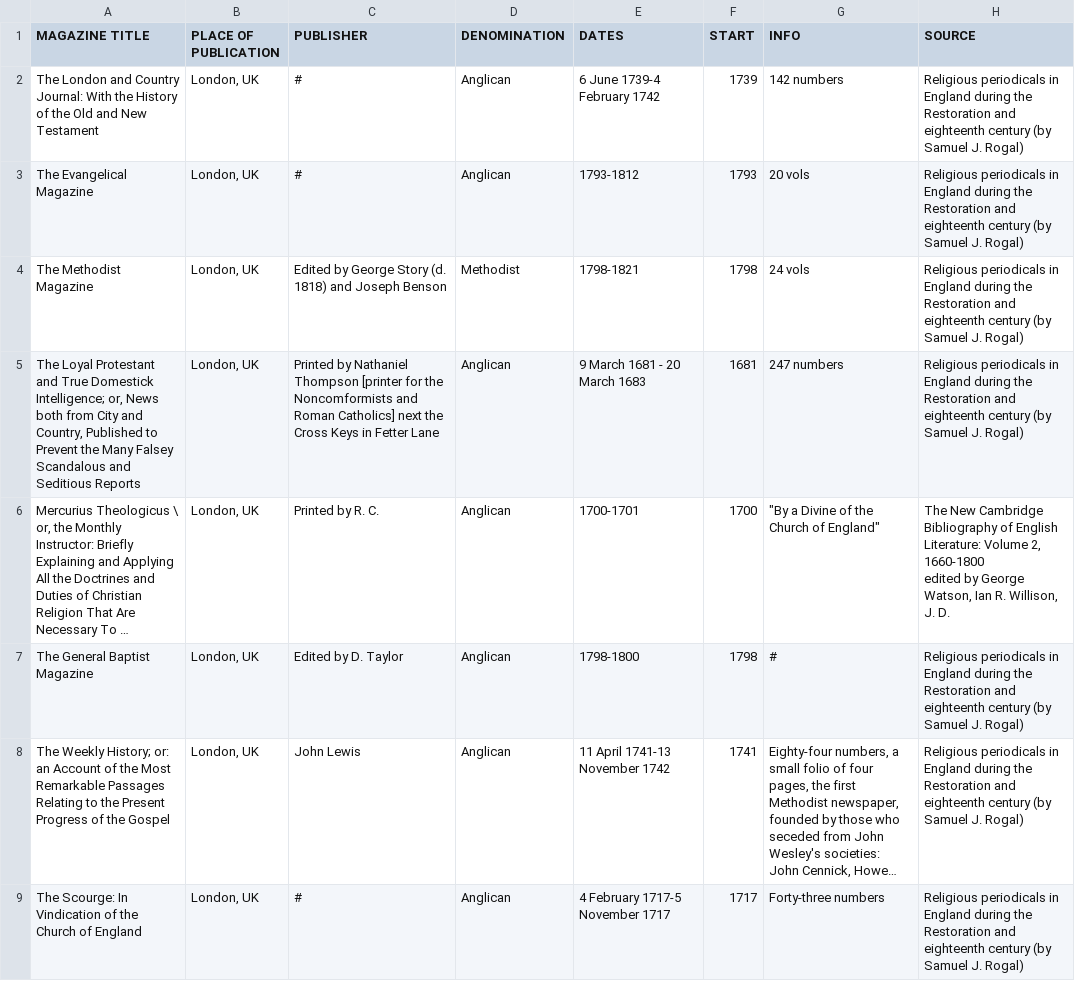
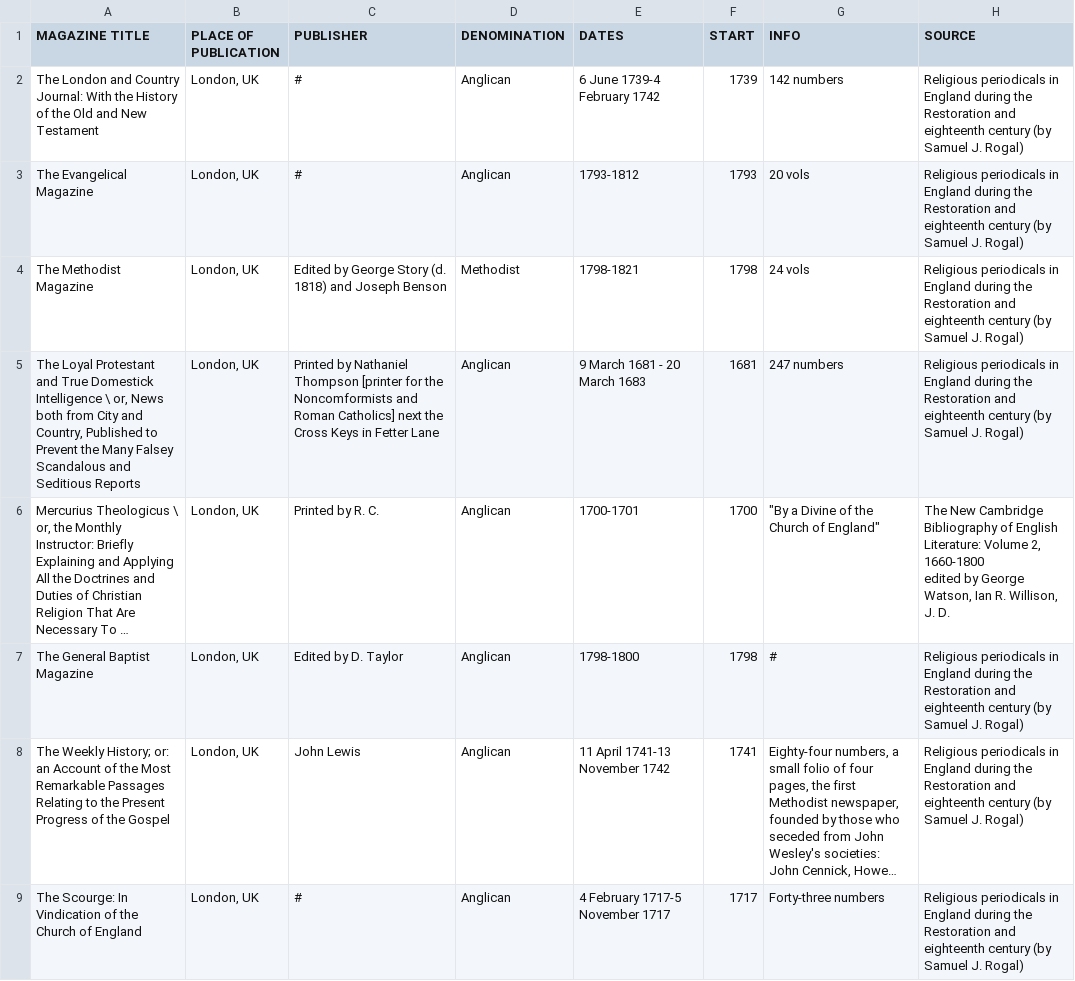
Before and after one commit to MonikaBarget/Revolts, a CSV file: List of religious newspapers&journals_GITHUB.csv, drawn as a sheet; only a part is shown; long unchanged cells end in …; the diff names each change by its address in the sheet, - before the commit and + after, or states it on an @@ line.

Commit message:
Update List of religious newspapers&journals_GITHUB.csv

```diff
--- a/List of religious newspapers&journals_GITHUB.csv
+++ b/List of religious newspapers&journals_GITHUB.csv
-A5 (MAGAZINE TITLE): …True Domestick Intelligence; or, News…
+A5 (MAGAZINE TITLE): …True Domestick Intelligence \ or, News…
```
